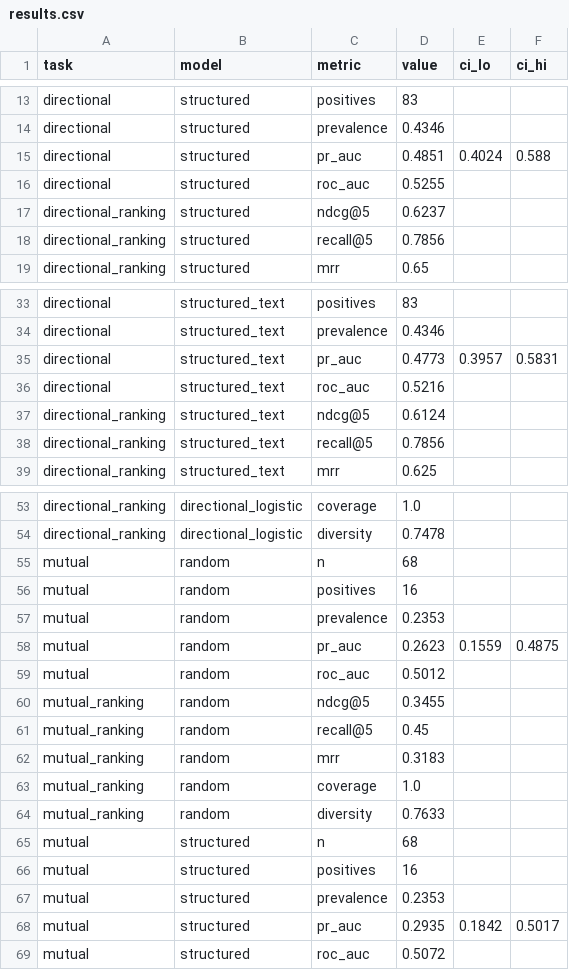
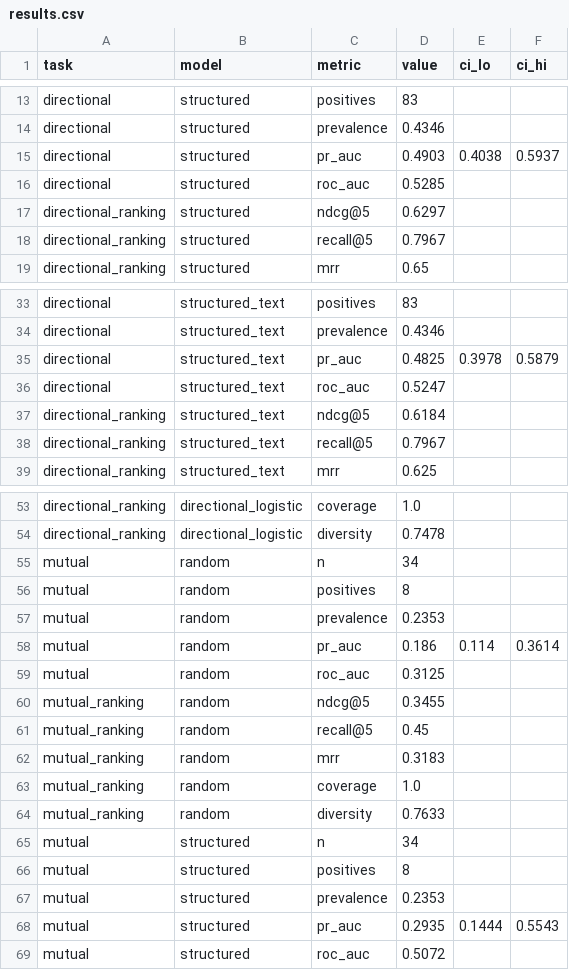
Before and after one commit to scar8969/accountant-algorithm, a CSV file: results/results.csv, drawn as a sheet; only a part is shown, gaps mark what is left out; the diff covers the shown part only.

```diff
--- a/results/results.csv
+++ b/results/results.csv
@@ -14,6 +14,6 @@ directional,structured,positives,83,,
 directional,structured,prevalence,0.4346,,
-directional,structured,pr_auc,0.4851,0.4024,0.588
-directional,structured,roc_auc,0.5255,,
-directional_ranking,structured,ndcg@5,0.6237,,
-directional_ranking,structured,recall@5,0.7856,,
+directional,structured,pr_auc,0.4903,0.4038,0.5937
+directional,structured,roc_auc,0.5285,,
+directional_ranking,structured,ndcg@5,0.6297,,
+directional_ranking,structured,recall@5,0.7967,,
 directional_ranking,structured,mrr,0.65,,
@@ -34,6 +34,6 @@ directional,structured_text,positives,83,,
 directional,structured_text,prevalence,0.4346,,
-directional,structured_text,pr_auc,0.4773,0.3957,0.5831
-directional,structured_text,roc_auc,0.5216,,
-directional_ranking,structured_text,ndcg@5,0.6124,,
-directional_ranking,structured_text,recall@5,0.7856,,
+directional,structured_text,pr_auc,0.4825,0.3978,0.5879
+directional,structured_text,roc_auc,0.5247,,
+directional_ranking,structured_text,ndcg@5,0.6184,,
+directional_ranking,structured_text,recall@5,0.7967,,
 directional_ranking,structured_text,mrr,0.625,,
@@ -54,7 +54,7 @@ directional_ranking,directional_logistic,coverage,1.0,,
 directional_ranking,directional_logistic,diversity,0.7478,,
-mutual,random,n,68,,
-mutual,random,positives,16,,
+mutual,random,n,34,,
+mutual,random,positives,8,,
 mutual,random,prevalence,0.2353,,
-mutual,random,pr_auc,0.2623,0.1559,0.4875
-mutual,random,roc_auc,0.5012,,
+mutual,random,pr_auc,0.186,0.114,0.3614
+mutual,random,roc_auc,0.3125,,
 mutual_ranking,random,ndcg@5,0.3455,,
@@ -64,6 +64,6 @@ mutual_ranking,random,coverage,1.0,,
 mutual_ranking,random,diversity,0.7633,,
-mutual,structured,n,68,,
-mutual,structured,positives,16,,
+mutual,structured,n,34,,
+mutual,structured,positives,8,,
 mutual,structured,prevalence,0.2353,,
-mutual,structured,pr_auc,0.2935,0.1842,0.5017
+mutual,structured,pr_auc,0.2935,0.1444,0.5543
 mutual,structured,roc_auc,0.5072,,
```
Also changed, not shown: 10 removed rows and 50 edited cells elsewhere in this file, 35 other files.
